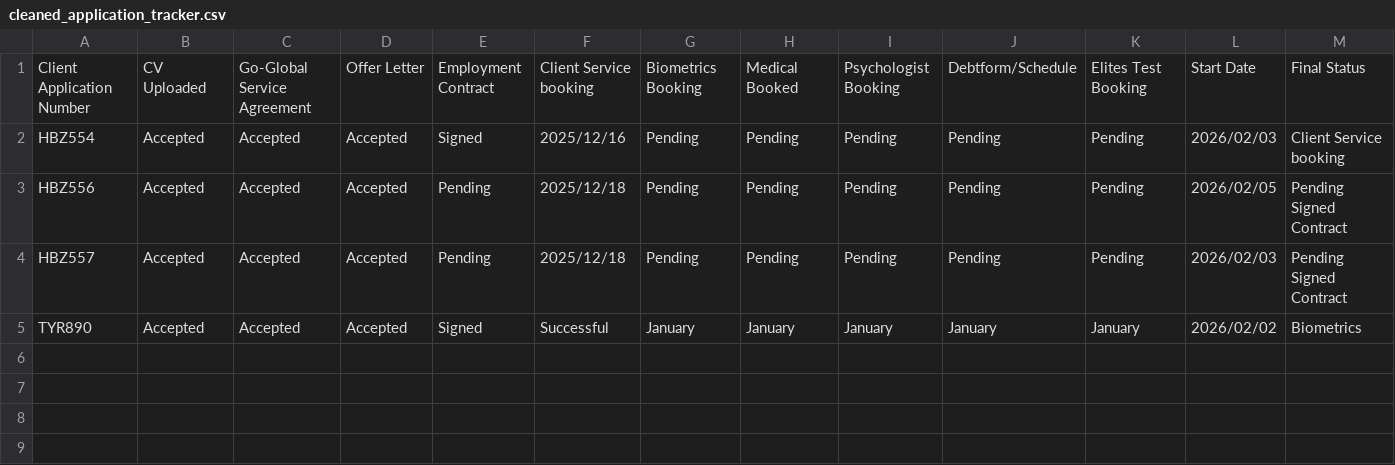
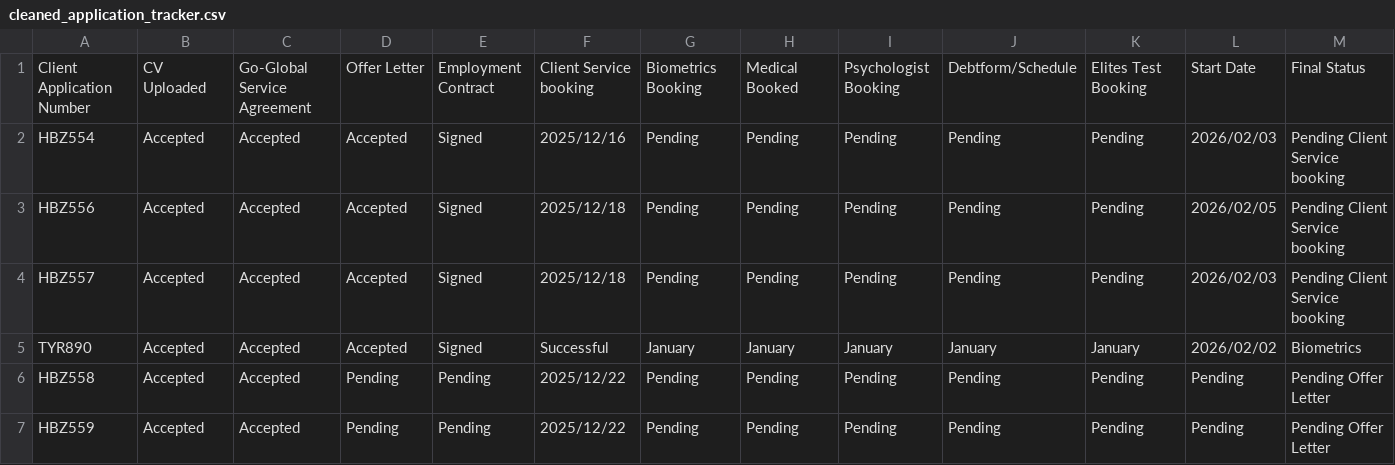
Before and after one commit to Go-global-Recruitment/Goglobal-Recruitment, a CSV file: cleaned_application_tracker.csv, drawn as a sheet.

Commit message:
Add files via upload

```diff
--- a/cleaned_application_tracker.csv
+++ b/cleaned_application_tracker.csv
@@ -1,5 +1,7 @@
 Client Application Number,CV Uploaded,Go-Global Service Agreement,Offer Letter,Employment Contract,Client Service booking,Biometrics Booking,Medical Booked,Psychologist Booking,Debtform/Schedule,Elites Test Booking,Start Date,Final Status
-HBZ554,Accepted,Accepted,Accepted,Signed,2025/12/16,Pending,Pending,Pending,Pending,Pending,2026/02/03,Client Service booking
-HBZ556,Accepted,Accepted,Accepted,Pending,2025/12/18,Pending,Pending,Pending,Pending,Pending,2026/02/05,Pending Signed Contract
-HBZ557,Accepted,Accepted,Accepted,Pending,2025/12/18,Pending,Pending,Pending,Pending,Pending,2026/02/03,Pending Signed Contract
+HBZ554,Accepted,Accepted,Accepted,Signed,2025/12/16,Pending,Pending,Pending,Pending,Pending,2026/02/03,Pending Client Service booking
+HBZ556,Accepted,Accepted,Accepted,Signed,2025/12/18,Pending,Pending,Pending,Pending,Pending,2026/02/05,Pending Client Service booking
+HBZ557,Accepted,Accepted,Accepted,Signed,2025/12/18,Pending,Pending,Pending,Pending,Pending,2026/02/03,Pending Client Service booking
 TYR890,Accepted,Accepted,Accepted,Signed,Successful,January ,January ,January ,January ,January ,2026/02/02,Biometrics
+HBZ558,Accepted,Accepted,Pending,Pending,2025/12/22,Pending,Pending,Pending,Pending,Pending,Pending,Pending Offer Letter
+HBZ559,Accepted,Accepted,Pending,Pending,2025/12/22,Pending,Pending,Pending,Pending,Pending,Pending,Pending Offer Letter
```
